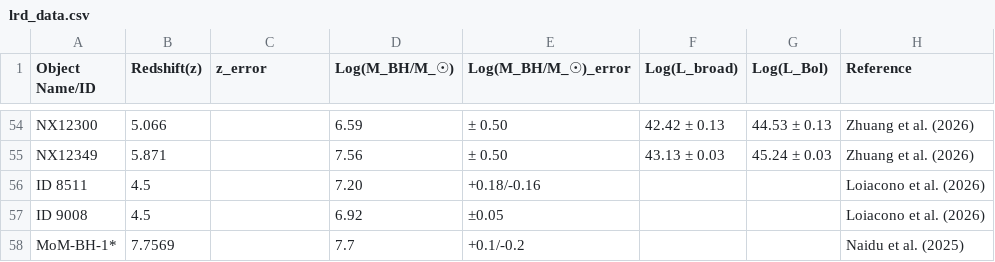
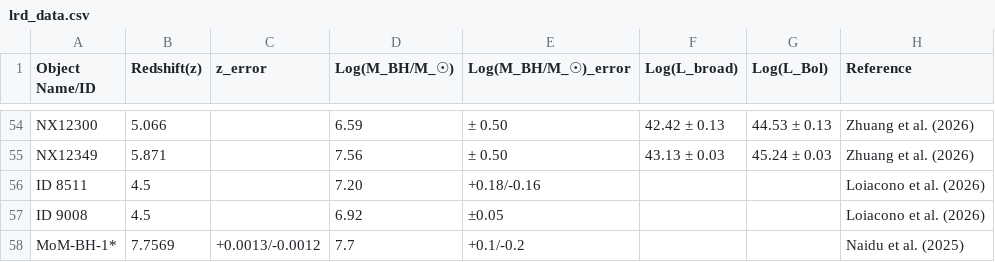
Before and after one commit to atauhd-ops/LRDs_list.csv, a CSV file: lrd_data.csv, drawn as a sheet; only a part is shown, gaps mark what is left out.

Commit message:
Update lrd_data.csv

```diff
--- a/lrd_data.csv
+++ b/lrd_data.csv
@@ -57,2 +57,2 @@ ID 8511,4.5,,7.20,+0.18/-0.16,,, Loiacono et al. (2026)
 ID 9008,4.5,,6.92,±0.05,,, Loiacono et al. (2026)
-MoM-BH-1*,7.7569,,7.7,+0.1/-0.2,,, Naidu et al. (2025)
+MoM-BH-1*,7.7569,+0.0013/-0.0012,7.7,+0.1/-0.2,,, Naidu et al. (2025)
```
